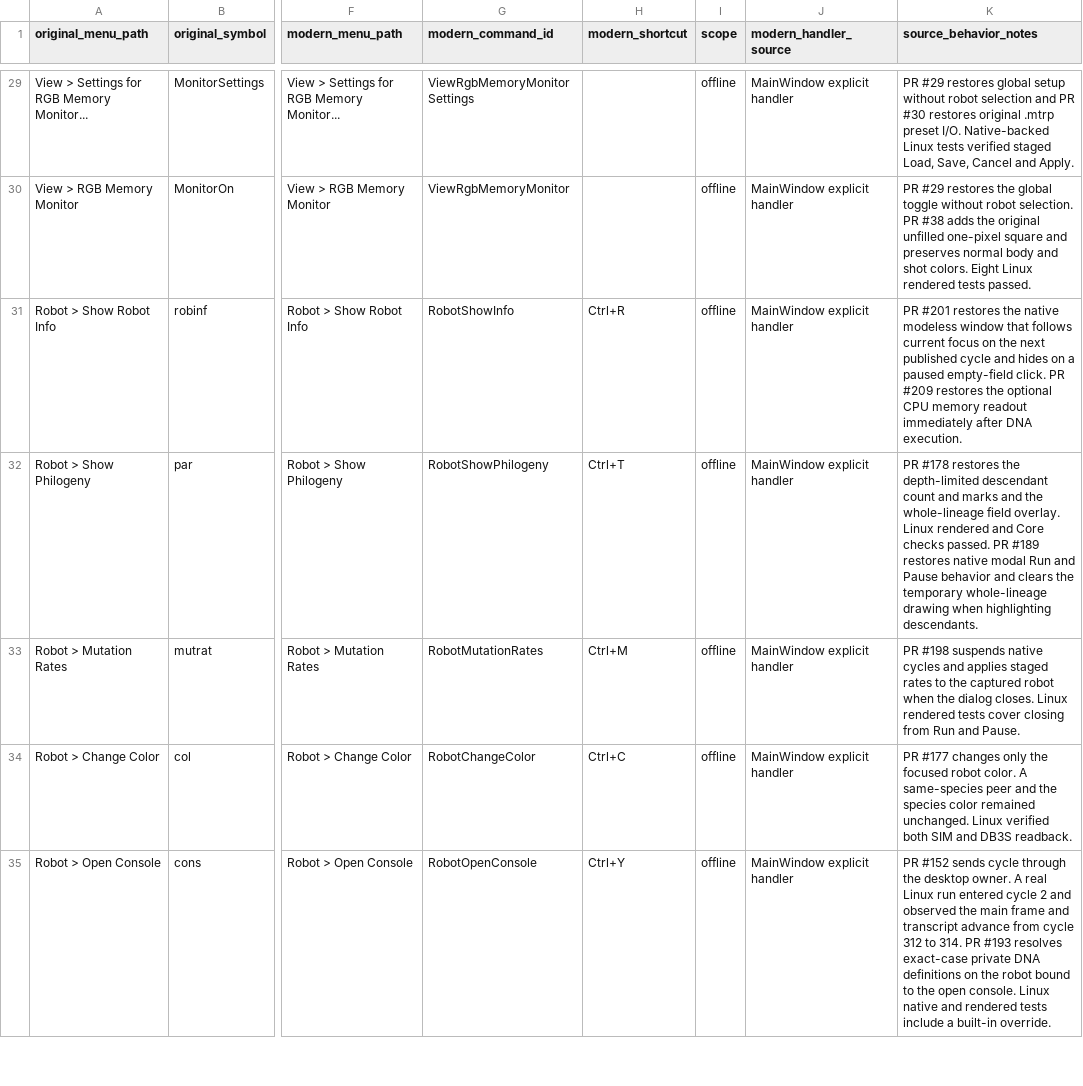
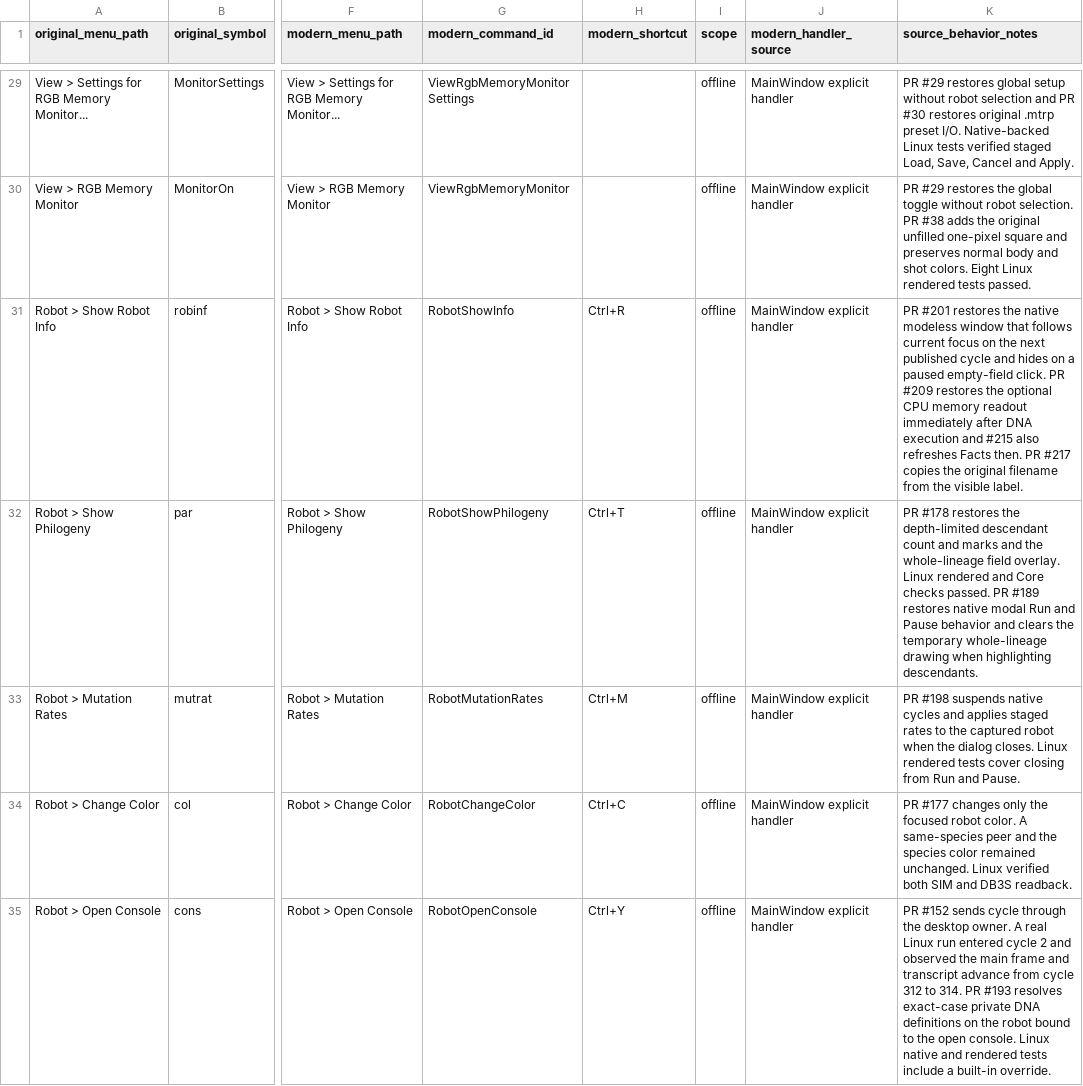
Before and after one commit to BobertNeek/Darwinbots-Modern, a CSV file: modern/docs/offline-main-menu-crosswalk.csv, drawn as a sheet; only a part is shown, gaps mark what is left out; the diff names each change by its address in the sheet, - before the commit and + after, or states it on an @@ line.

```diff
--- a/modern/docs/offline-main-menu-crosswalk.csv
+++ b/modern/docs/offline-main-menu-crosswalk.csv
-K31 (source_behavior_notes): …after DNA execution.
+K31 (source_behavior_notes): …after DNA execution and #215 also refreshes Facts then. PR #217 copies the original filename from the visible label.
```
Also changed, not shown: 1 other file.
